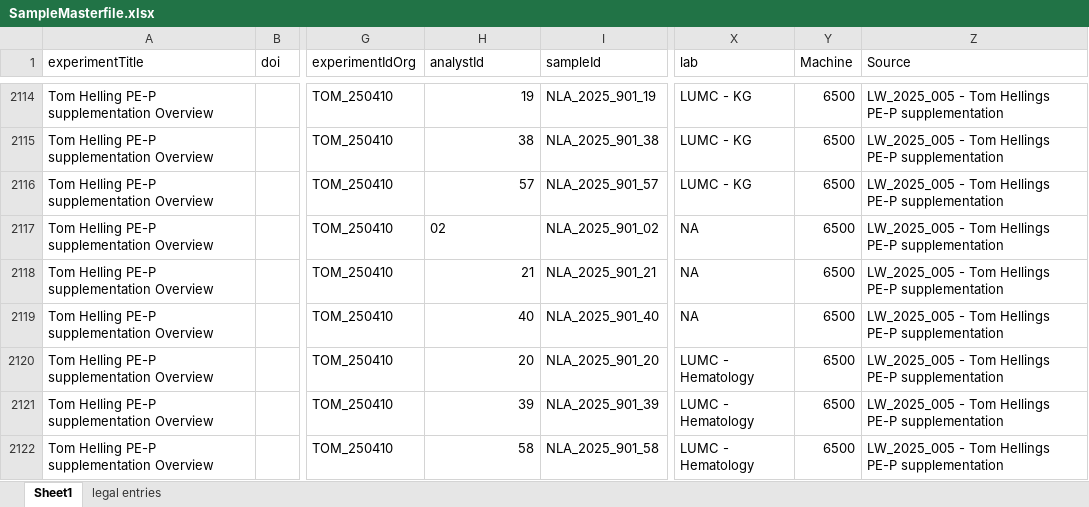
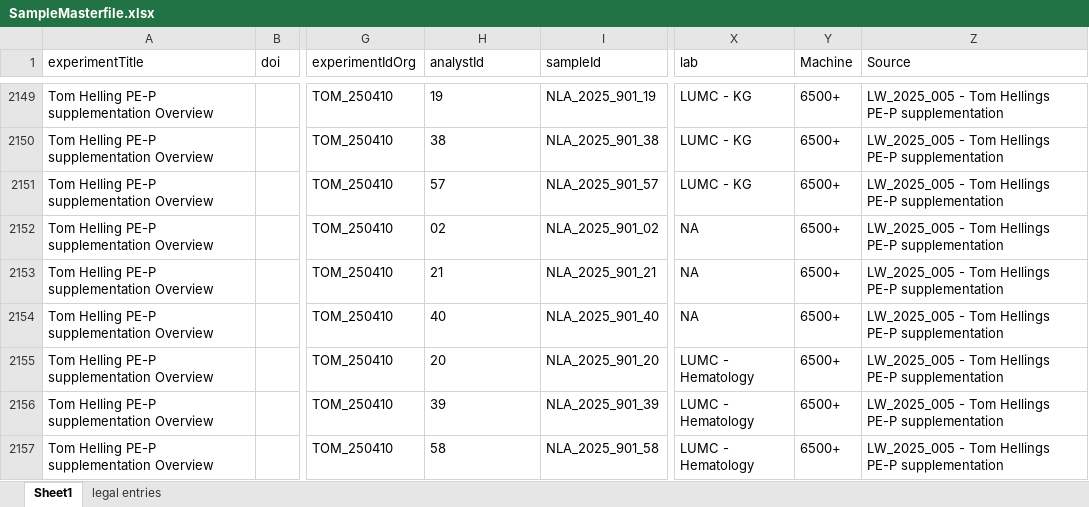
Before and after one commit to ricoderks/soda-light, an Excel workbook: data/Database/SampleMasterfile.xlsx, sheet Sheet1, drawn as a sheet; only a part is shown, gaps mark what is left out; values as stored, in another font and other column widths than the file's, no borders; charts and pictures and conditional formats not drawn; addresses are those after the commit; the diff covers the shown part only; the diff names each change by its address in the sheet, - before the commit and + after, or states it on an @@ line.

```diff
--- a/data/Database/SampleMasterfile.xlsx (sheet Sheet1)
+++ b/data/Database/SampleMasterfile.xlsx (sheet Sheet1)
-H2149:H2151 alignment: right
+H2149:H2151 alignment: left
-Y2149:Y2157 (Machine): 6500
+Y2149:Y2157 (Machine): 6500+
-H2153:H2157 alignment: right
+H2153:H2157 alignment: left
```
Also changed, not shown: 35 added rows, 28 edited cells and cell formats elsewhere in this sheet.
